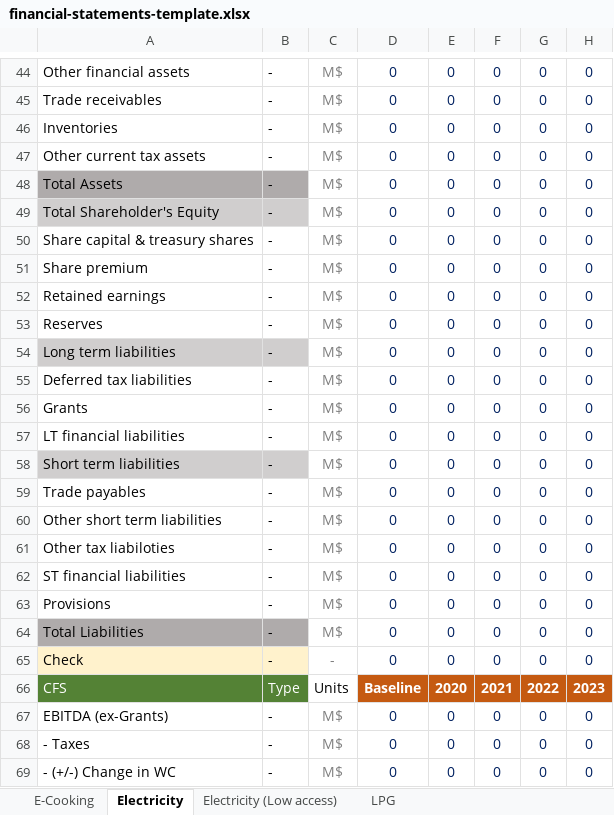
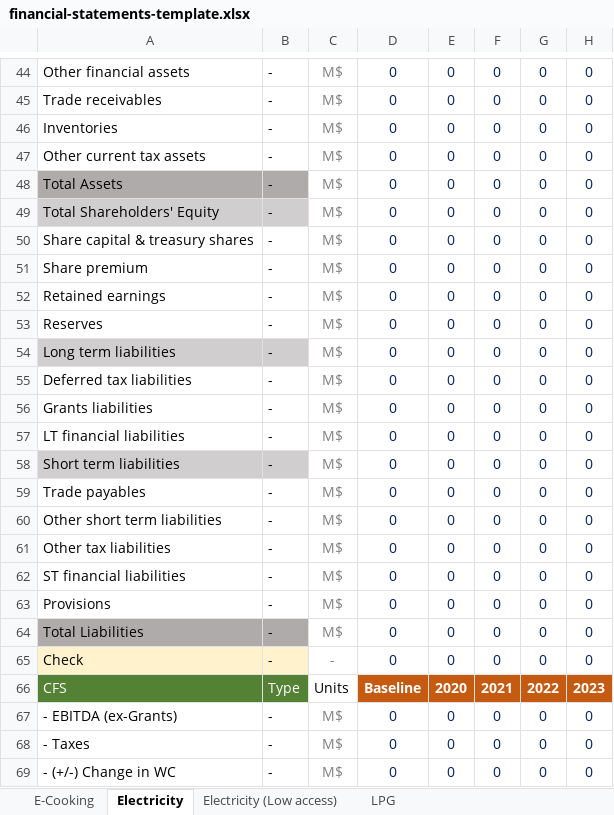
Before and after one commit to Almudenagarrido/NICCP-AI, an Excel workbook: backend/financial-statements/financial-statements-template.xlsx, sheet Electricity, drawn as a sheet; only a part is shown, gaps mark what is left out; values as stored, in another font and other column widths than the file's, no borders; the diff covers the shown part only; the diff names each change by its address in the sheet, - before the commit and + after, or states it on an @@ line.

```diff
--- a/backend/financial-statements/financial-statements-template.xlsx (sheet Electricity)
+++ b/backend/financial-statements/financial-statements-template.xlsx (sheet Electricity)
-A49: Total Shareholder's Equity
+A49: Total Shareholders' Equity
-A56: Grants
+A56: Grants liabilities
-A61: Other tax liabiloties
+A61: Other tax liabilities
-A67: EBITDA (ex-Grants)
+A67: - EBITDA (ex-Grants)
```
Also changed, not shown: 12 edited cells elsewhere in this sheet, sheet LPG, sheet E-Cooking, sheet Electricity (Low access), backend/fuel-market-information/fuel-market-information-template.xlsx, backend/technoeconomic-inputs/technoeconomic-inputs-template.xlsx, 4 other files.
